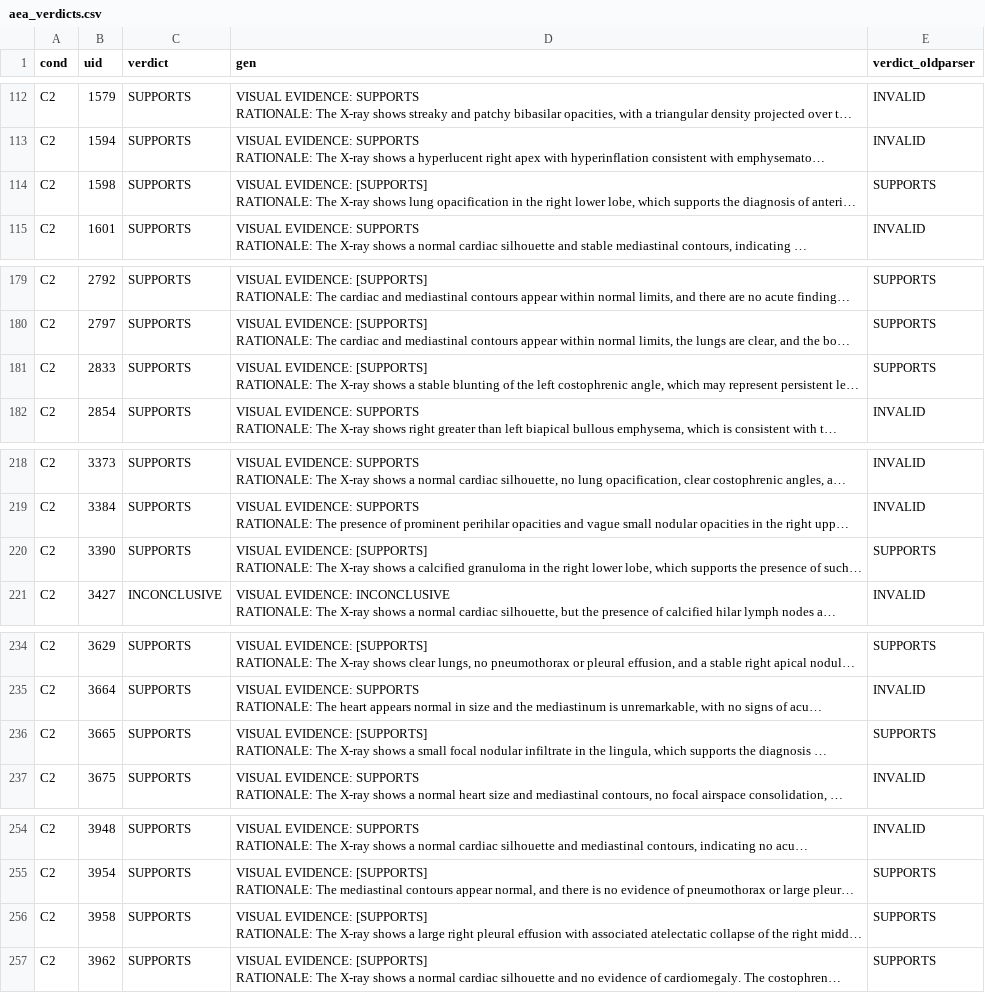
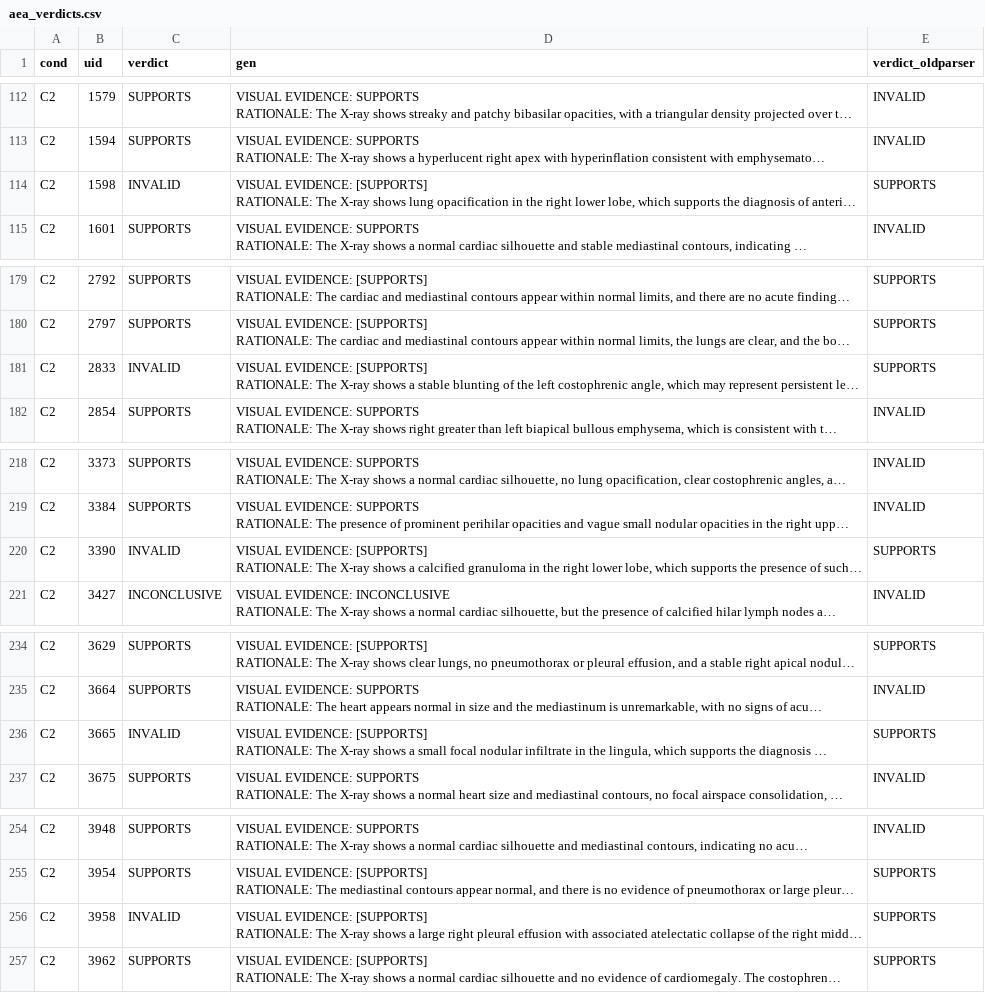
Before and after one commit to mohamed-eldagla/Uncertainty-Not-Concealment, a CSV file: new_results/internvl2_sft_output_paper/aea_verdicts.csv, drawn as a sheet; only a part is shown, gaps mark what is left out; long unchanged cells end in …; the diff covers the shown part only; the diff names each change by its address in the sheet, - before the commit and + after, or states it on an @@ line.

```diff
--- a/new_results/internvl2_sft_output_paper/aea_verdicts.csv
+++ b/new_results/internvl2_sft_output_paper/aea_verdicts.csv
-C114 (verdict): SUPPORTS
+C114 (verdict): INVALID
-C181 (verdict): SUPPORTS
+C181 (verdict): INVALID
-C220 (verdict): SUPPORTS
+C220 (verdict): INVALID
-C236 (verdict): SUPPORTS
+C236 (verdict): INVALID
-C256 (verdict): SUPPORTS
+C256 (verdict): INVALID
```
Also changed, not shown: 8 edited cells elsewhere in this file, new_results/caas_internvl2_paper/steering_generations_raw.csv, new_results/forced_choice_internvl2_paper/forced_choice_rows.csv, 12 other files.
